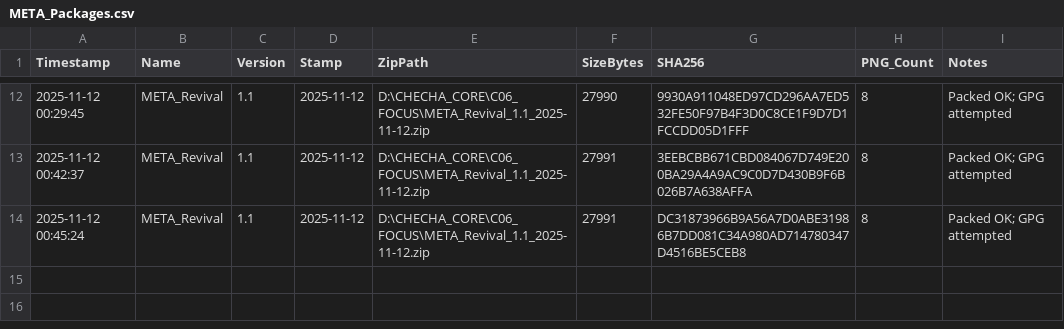
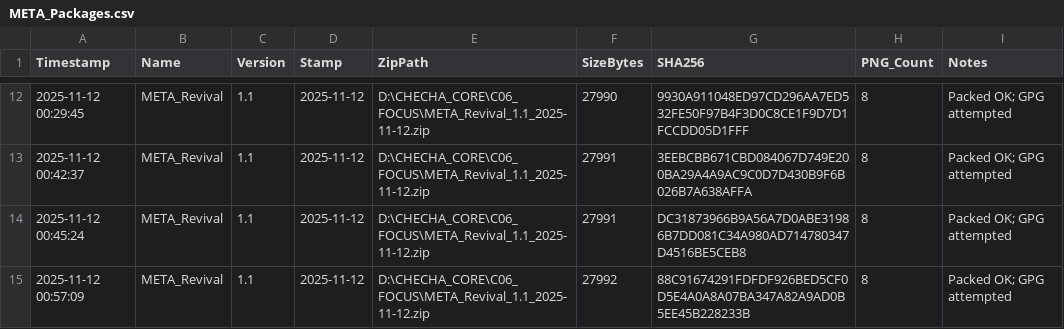
Before and after one commit to Checha-hub-DAO/dao-gogs-docs, a CSV file: C03_LOG/reports/META/META_Packages.csv, drawn as a sheet; only a part is shown, gaps mark what is left out; the diff names each change by its address in the sheet, - before the commit and + after, or states it on an @@ line.

Commit message:
META-Revival release 2025-11-12_00-57 | sha=88C91674291FDFDF926BED5CF0D5E4A0A8A07BA347A82A9AD0B5EE45B228233B

```diff
--- a/C03_LOG/reports/META/META_Packages.csv
+++ b/C03_LOG/reports/META/META_Packages.csv
+row 15: 2025-11-12 00:57:09 | META_Revival | 1.1 | 2025-11-12 | D:\CHECHA_CORE\C06_FOCUS\META_Revival_1.1_2025-11-12.zip | 27992 | 88C91674291FDFDF926BED5CF0D5E4A0A8A07BA347A82A9AD0B5EE45B228233B | 8 | Packed OK; GPG attempted
```
Also changed, not shown: C03_LOG/reports/META/META_ReleaseRuns.csv, 5 other files.
